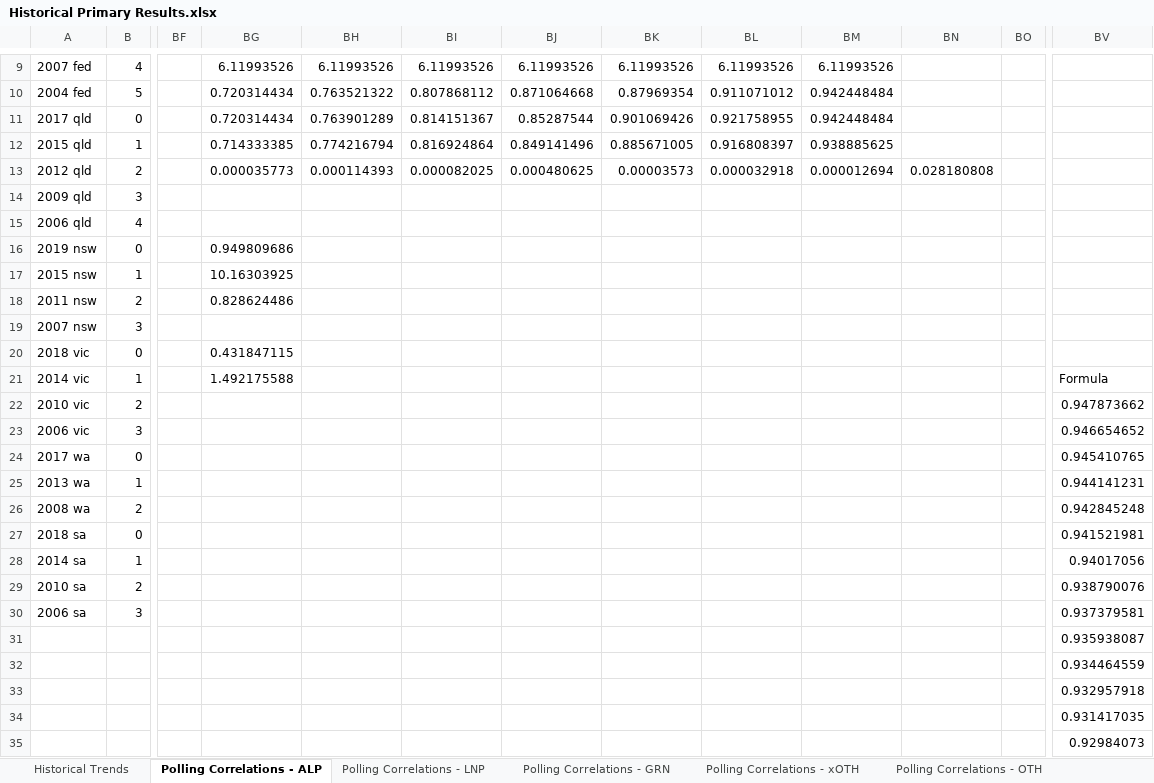
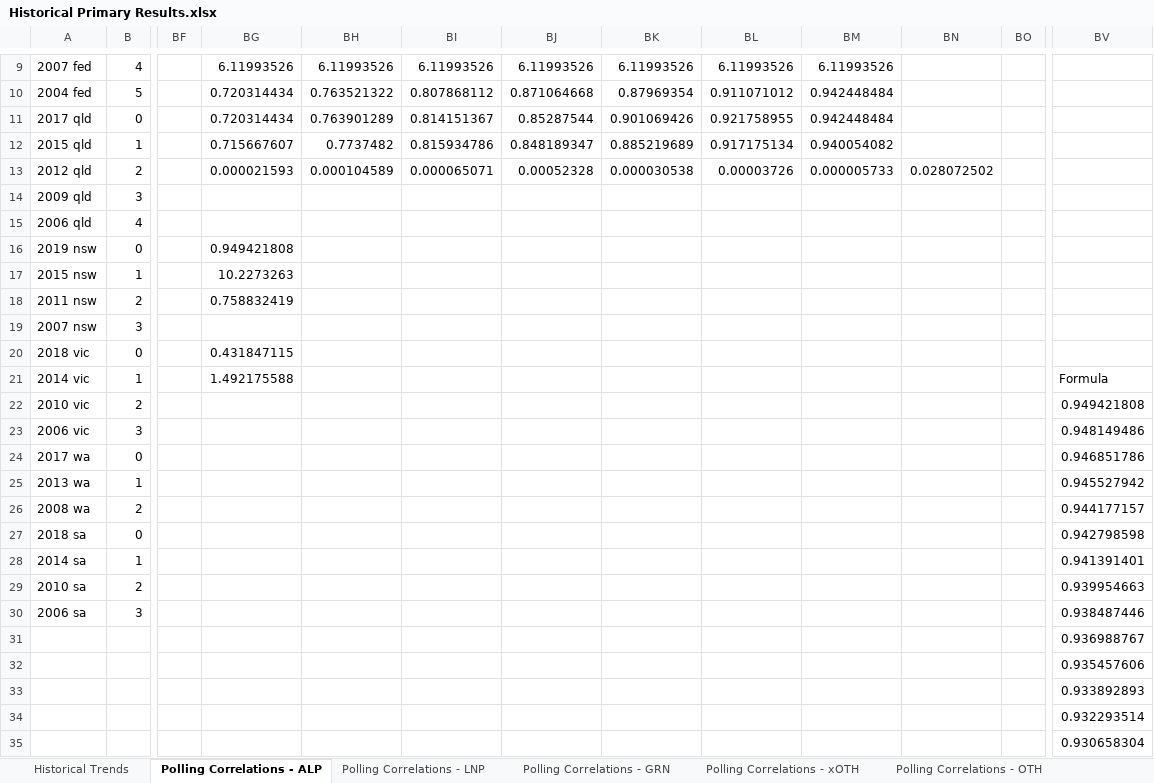
Before and after one commit to d-j-hirst/aus-polling-analyser, an Excel workbook: Historical Primary Results.xlsx, sheet Polling Correlations - ALP, drawn as a sheet; only a part is shown, gaps mark what is left out; values as stored, in another font and other column widths than the file's, no borders; charts and pictures not drawn; the diff covers the shown part only; the diff names each change by its address in the sheet, - before the commit and + after, or states it on an @@ line.

```diff
--- a/Historical Primary Results.xlsx (sheet Polling Correlations - ALP)
+++ b/Historical Primary Results.xlsx (sheet Polling Correlations - ALP)
-BG12: 0.714333385
+BG12: 0.715667607
-BH12: 0.774216794
+BH12: 0.7737482
-BI12: 0.816924864
+BI12: 0.815934786
-BJ12: 0.849141496
+BJ12: 0.848189347
-BK12: 0.885671005
+BK12: 0.885219689
-BL12: 0.916808397
+BL12: 0.917175134
-BM12: 0.938885625
+BM12: 0.940054082
-BG13: 0.000035773
+BG13: 0.000021593
-BH13: 0.000114393
+BH13: 0.000104589
-BI13: 0.000082025
+BI13: 0.000065071
-BJ13: 0.000480625
+BJ13: 0.00052328
-BK13: 0.00003573
+BK13: 0.000030538
-BL13: 0.000032918
+BL13: 0.00003726
-BM13: 0.000012694
+BM13: 0.000005733
-BN13: 0.028180808
+BN13: 0.028072502
-BG16: 0.949809686
+BG16: 0.949421808
-BG17: 10.16303925
+BG17: 10.2273263
-BG18: 0.828624486
+BG18: 0.758832419
-BV22: 0.947873662
+BV22: 0.949421808
-BV23: 0.946654652
+BV23: 0.948149486
-BV24: 0.945410765
+BV24: 0.946851786
-BV25: 0.944141231
+BV25: 0.945527942
-BV26: 0.942845248
+BV26: 0.944177157
-BV27: 0.941521981
+BV27: 0.942798598
-BV28: 0.94017056
+BV28: 0.941391401
-BV29: 0.938790076
+BV29: 0.939954663
-BV30: 0.937379581
+BV30: 0.938487446
-BV31: 0.935938087
+BV31: 0.936988767
-BV32: 0.934464559
+BV32: 0.935457606
-BV33: 0.932957918
+BV33: 0.933892893
-BV34: 0.931417035
+BV34: 0.932293514
-BV35: 0.92984073
+BV35: 0.930658304
```
Also changed, not shown: 62 edited cells elsewhere in this sheet, sheet Results Distribution Analysis, sheet Polling Correlations - Misc, sheet Polling Correlations - LNP, sheet Polling Correlations - OTH, sheet Polling Correlations - GRN, sheet Polling Correlations - xOTH, charts or pictures, Poll normaliser.xlsx, 16 other files.
